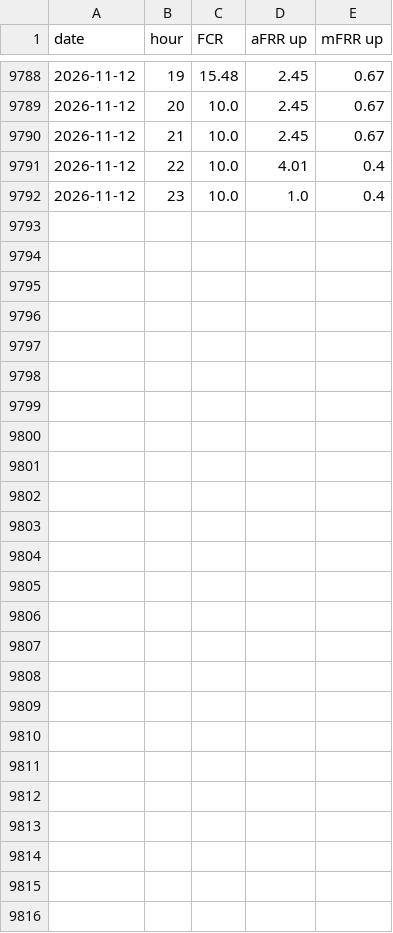
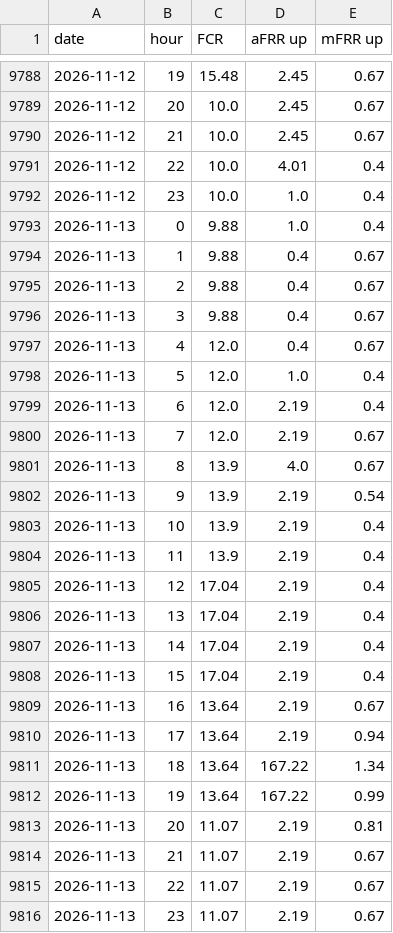
Before and after one commit to jacobazu/dk1-battery-trade, a CSV file: opportunity/results/reserve_prices.csv, drawn as a sheet; only a part is shown, gaps mark what is left out.

```diff
--- a/opportunity/results/reserve_prices.csv
+++ b/opportunity/results/reserve_prices.csv
@@ -9792 +9792,25 @@ date,hour,FCR,aFRR up,mFRR up
 2026-11-12,23,10.0,1.0,0.4
+2026-11-13,0,9.88,1.0,0.4
+2026-11-13,1,9.88,0.4,0.67
+2026-11-13,2,9.88,0.4,0.67
+2026-11-13,3,9.88,0.4,0.67
+2026-11-13,4,12.0,0.4,0.67
+2026-11-13,5,12.0,1.0,0.4
+2026-11-13,6,12.0,2.19,0.4
+2026-11-13,7,12.0,2.19,0.67
+2026-11-13,8,13.9,4.0,0.67
+2026-11-13,9,13.9,2.19,0.54
+2026-11-13,10,13.9,2.19,0.4
+2026-11-13,11,13.9,2.19,0.4
+2026-11-13,12,17.04,2.19,0.4
+2026-11-13,13,17.04,2.19,0.4
+2026-11-13,14,17.04,2.19,0.4
+2026-11-13,15,17.04,2.19,0.4
+2026-11-13,16,13.64,2.19,0.67
+2026-11-13,17,13.64,2.19,0.94
+2026-11-13,18,13.64,167.22,1.34
+2026-11-13,19,13.64,167.22,0.99
+2026-11-13,20,11.07,2.19,0.81
+2026-11-13,21,11.07,2.19,0.67
+2026-11-13,22,11.07,2.19,0.67
+2026-11-13,23,11.07,2.19,0.67
```
Also changed, not shown: opportunity/results/daily.csv, opportunity/results/summary.csv.
